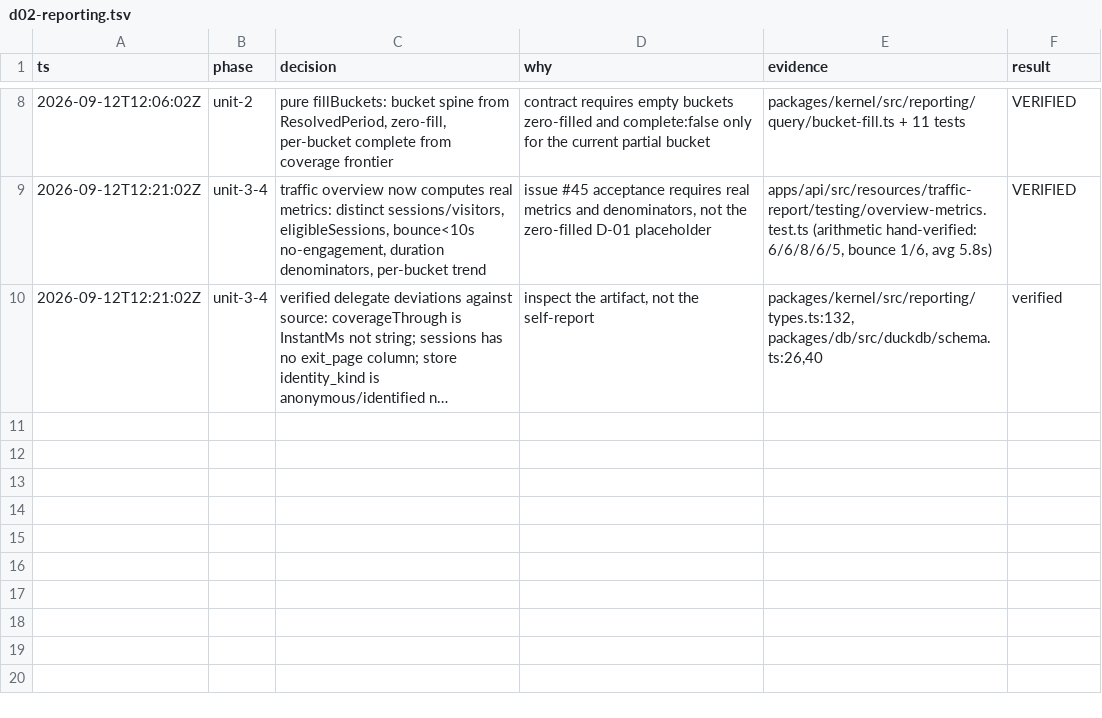
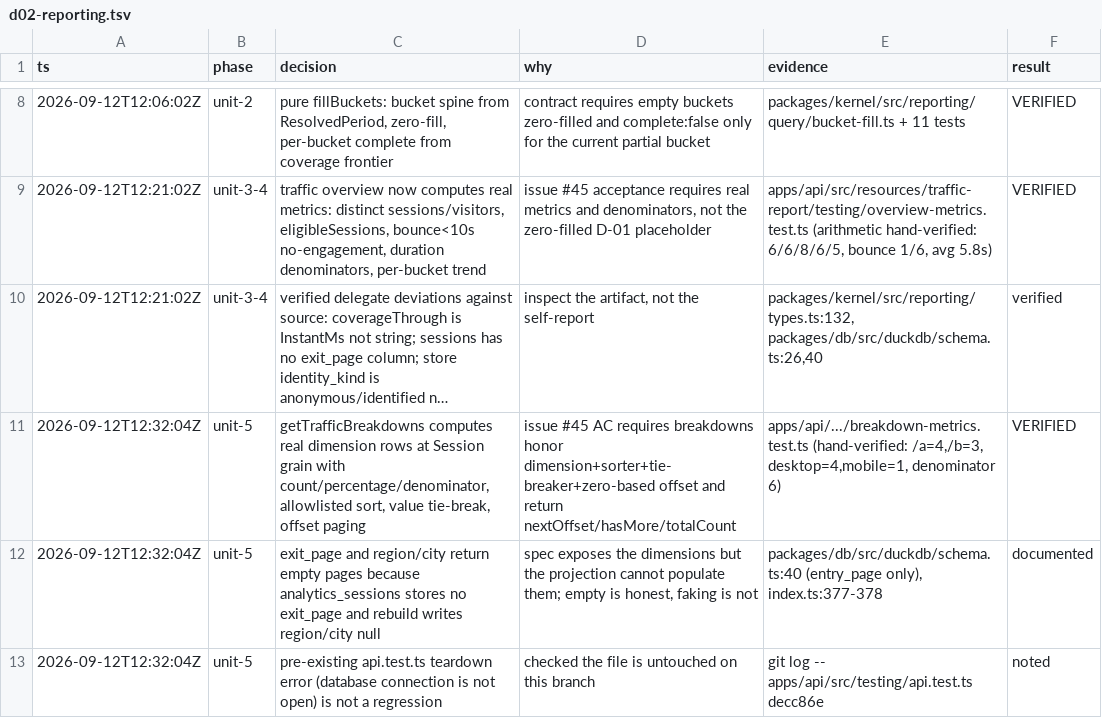
Before and after one commit to falentio/cimi, a TSV file: .audit/d02-reporting.tsv, drawn as a sheet; only a part is shown, gaps mark what is left out; long unchanged cells end in …; the diff names each change by its address in the sheet, - before the commit and + after, or states it on an @@ line.

Commit message:
feat(reporting): compute traffic breakdowns from the session projection
getTrafficBreakdowns now groups filtered Sessions by the declared dimension with
an allowlisted sort, a canonical value tie-breaker, zero-based offset paging, and
a percentage against the filtered Session denominator.

```diff
--- a/.audit/d02-reporting.tsv
+++ b/.audit/d02-reporting.tsv
+row 11: 2026-09-12T12:32:04Z | unit-5 | getTrafficBreakdowns computes real dimension rows at Session grain with count/percentage/denominator, allowlisted sort, value tie-break, offset paging | issue #45 AC requires breakdowns honor dimension+sorter+tie-breaker+zero-based offset and return nextOffset/hasMore/totalCount | apps/api/.../breakdown-metrics.test.ts (hand-verified: /a=4,/b=3, desktop=4,mobile=1, denominator 6) | VERIFIED
+row 12: 2026-09-12T12:32:04Z | unit-5 | exit_page and region/city return empty pages because analytics_sessions stores no exit_page and rebuild writes region/city null | spec exposes the dimensions but the projection cannot populate them; empty is honest, faking is not | packages/db/src/duckdb/schema.ts:40 (entry_page only), index.ts:377-378 | documented
+row 13: 2026-09-12T12:32:04Z | unit-5 | pre-existing api.test.ts teardown error (database connection is not open) is not a regression | checked the file is untouched on this branch | git log -- apps/api/src/testing/api.test.ts decc86e | noted
```
Also changed, not shown: 10 other files.
